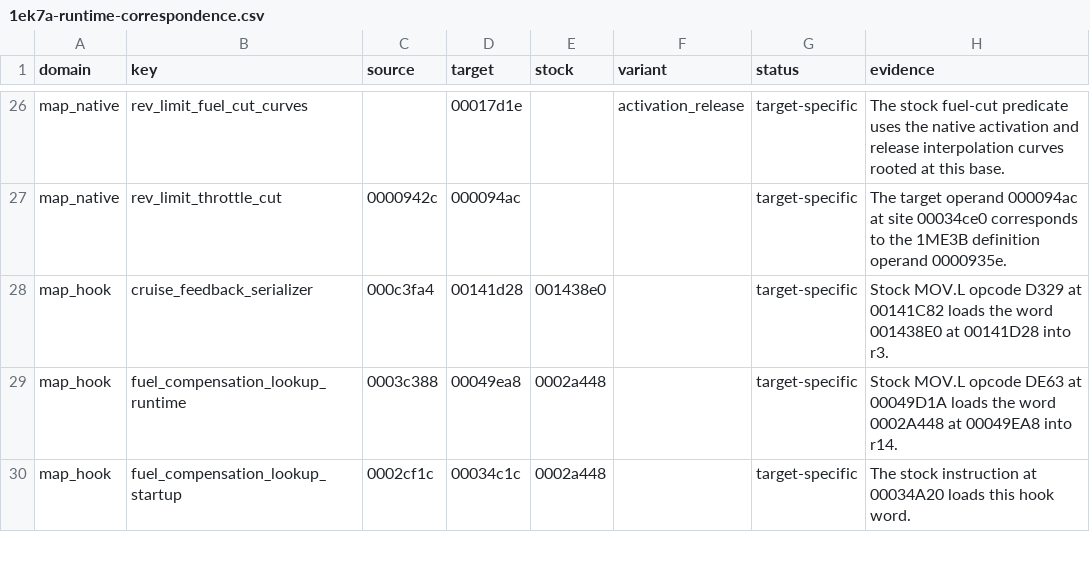
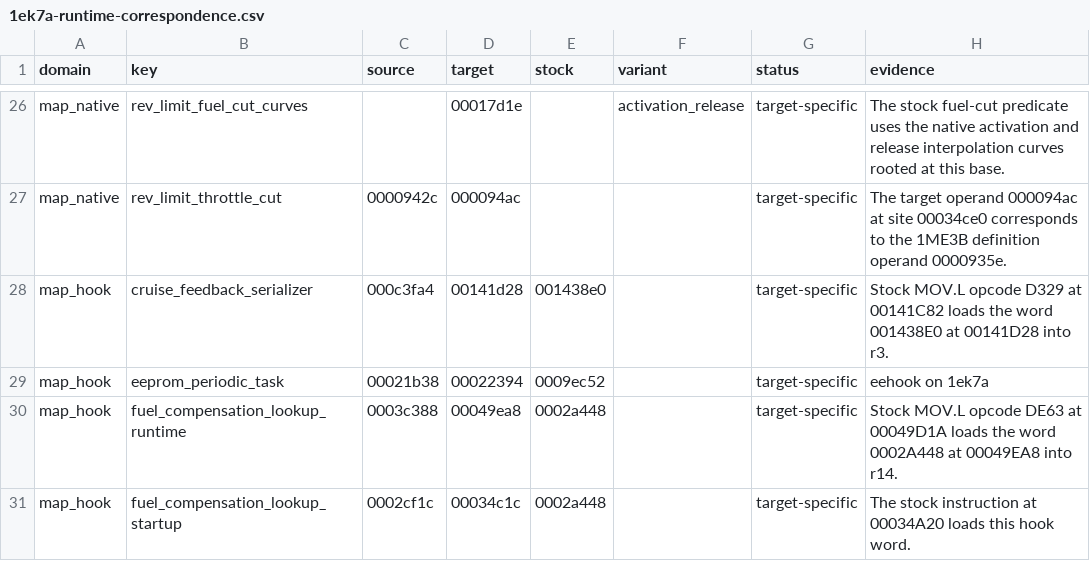
Before and after one commit to irudoy/v, a CSV file: patches/1ek7a-runtime-correspondence.csv, drawn as a sheet; only a part is shown, gaps mark what is left out; the diff covers the shown part only; the diff names each change by its address in the sheet, - before the commit and + after, or states it on an @@ line.

```diff
--- a/patches/1ek7a-runtime-correspondence.csv
+++ b/patches/1ek7a-runtime-correspondence.csv
+row 29: map_hook | eeprom_periodic_task | 00021b38 | 00022394 | 0009ec52 |  | target-specific | eehook on 1ek7a
```
Also changed, not shown: 25 added rows elsewhere in this file, patches/1me3b-runtime-correspondence.csv, patches/1nd-runtime-correspondence.csv, 26 other files.
